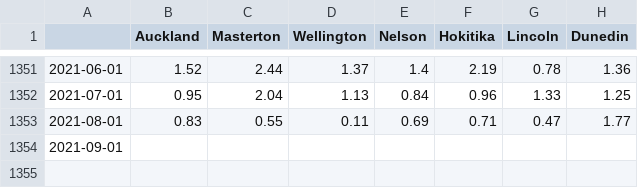
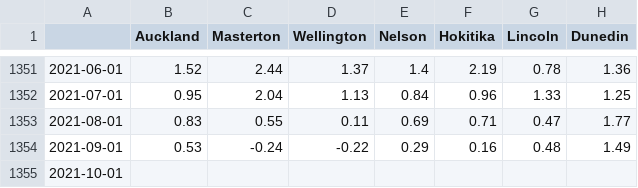
Before and after one commit to nram812/cpp, a CSV file: seven_station_series_output/data/AllStationMonthly_Anomalies_TMax.csv, drawn as a sheet; only a part is shown, gaps mark what is left out.

```diff
--- a/seven_station_series_output/data/AllStationMonthly_Anomalies_TMax.csv
+++ b/seven_station_series_output/data/AllStationMonthly_Anomalies_TMax.csv
@@ -1353,2 +1353,3 @@
 2021-08-01,0.83,0.55,0.11,0.69,0.71,0.47,1.77
-2021-09-01,,,,,,,
+2021-09-01,0.53,-0.24,-0.22,0.29,0.16,0.48,1.49
+2021-10-01,,,,,,,
```
Also changed, not shown: seven_station_series_output/data/AllStationMonthly_Anomalies_TMean.csv, seven_station_series_output/data/AllStationMonthly_Anomalies_TMin.csv, 5 other files.
